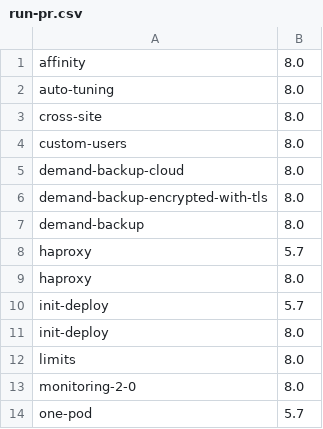
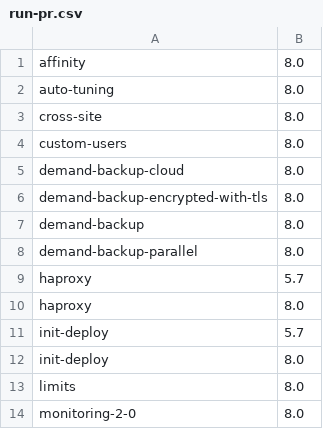
Before and after one commit to percona/percona-xtradb-cluster-operator, a CSV file: e2e-tests/run-pr.csv, drawn as a sheet; only a part is shown; the shorter side is filled out with more unchanged rows; the diff names each change by its address in the sheet, - before the commit and + after, or states it on an @@ line.

Commit message:
K8SPXC-1366: Improve parallel backup prevention
With these changes, pxcbackup controller will create a lease object for
a running backup and no other backup will be able to start until this
lease is released (deleted). Lock is released when backup succeeds or
fails.

Users can disable this behavior by setting `spec.backup.allowParallel`
to true, by default this option is enabled.

Also, we introduce a new finalizer called
`internal.percona.com/release-lock` for PerconaXtraDBClusterBackup
objects. Operator will automatically add this finalizer to each new
backup object if it doesn't exist. This finalizer will release the lock
if user deletes a running backup object.

```diff
--- a/e2e-tests/run-pr.csv
+++ b/e2e-tests/run-pr.csv
+row 8: demand-backup-parallel | 8.0
```
Also changed, not shown: e2e-tests/run-release.csv, 17 other files.
